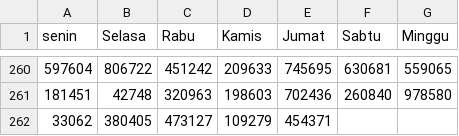
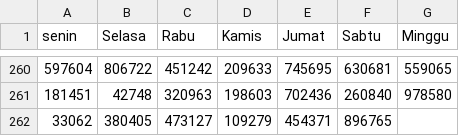
Before and after one commit to hadicangkring/belajar, a CSV file: a.csv, drawn as a sheet; only a part is shown, gaps mark what is left out; the diff names each change by its address in the sheet, - before the commit and + after, or states it on an @@ line.

Commit message:
Update a.csv

```diff
--- a/a.csv
+++ b/a.csv
-F262 (Sabtu): (empty)
+F262 (Sabtu): 896765
```
